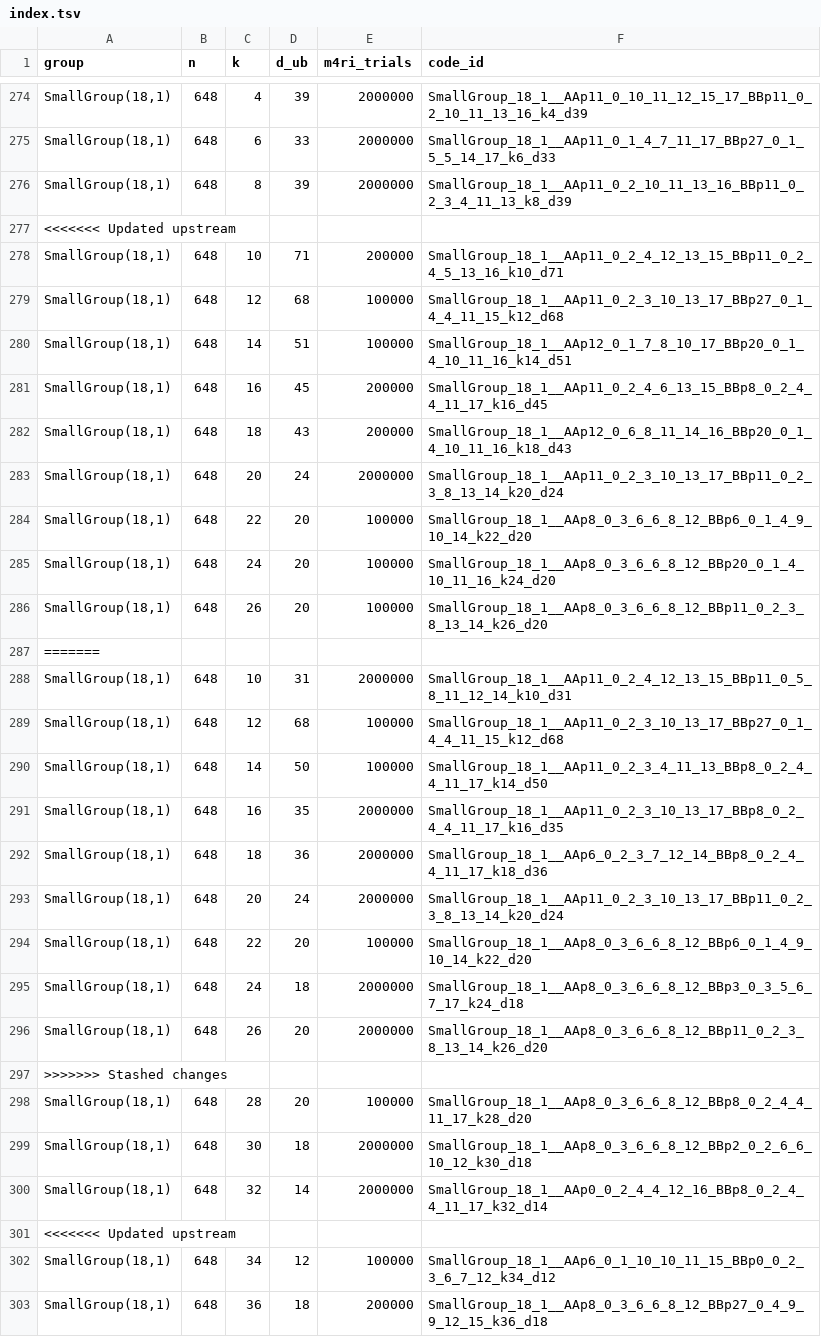
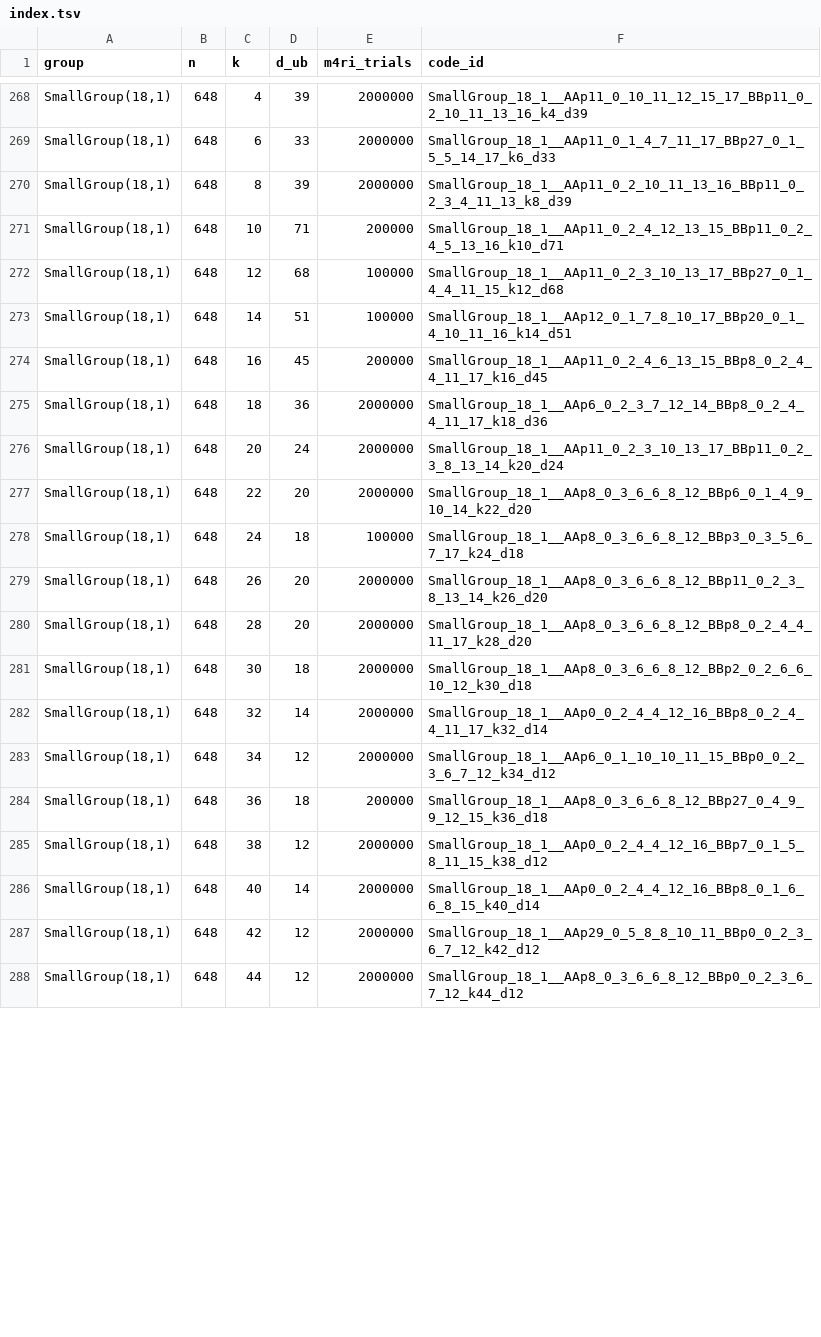
Before and after one commit to aleverrier/qtanner-search, a TSV file: best_codes/index.tsv, drawn as a sheet; only a part is shown, gaps mark what is left out; the shorter side is filled out with more unchanged rows; the diff covers the shown part only.

Commit message:
best_codes: refresh best-by-nk (2026-01-30T17:30:22Z)

```diff
--- a/best_codes/index.tsv
+++ b/best_codes/index.tsv
@@ -276,3 +270,2 @@ SmallGroup(18,1)	648	6	33	2000000	SmallGroup_18_1__AAp11_0_1_4_7_11_17_BBp27_0_1
 SmallGroup(18,1)	648	8	39	2000000	SmallGroup_18_1__AAp11_0_2_10_11_13_16_BBp11_0_2_3_4_11_13_k8_d39
-<<<<<<< Updated upstream
 SmallGroup(18,1)	648	10	71	200000	SmallGroup_18_1__AAp11_0_2_4_12_13_15_BBp11_0_2_4_5_13_16_k10_d71
@@ -281,23 +274,11 @@ SmallGroup(18,1)	648	14	51	100000	SmallGroup_18_1__AAp12_0_1_7_8_10_17_BBp20_0_1
 SmallGroup(18,1)	648	16	45	200000	SmallGroup_18_1__AAp11_0_2_4_6_13_15_BBp8_0_2_4_4_11_17_k16_d45
-SmallGroup(18,1)	648	18	43	200000	SmallGroup_18_1__AAp12_0_6_8_11_14_16_BBp20_0_1_4_10_11_16_k18_d43
-SmallGroup(18,1)	648	20	24	2000000	SmallGroup_18_1__AAp11_0_2_3_10_13_17_BBp11_0_2_3_8_13_14_k20_d24
-SmallGroup(18,1)	648	22	20	100000	SmallGroup_18_1__AAp8_0_3_6_6_8_12_BBp6_0_1_4_9_10_14_k22_d20
-SmallGroup(18,1)	648	24	20	100000	SmallGroup_18_1__AAp8_0_3_6_6_8_12_BBp20_0_1_4_10_11_16_k24_d20
-SmallGroup(18,1)	648	26	20	100000	SmallGroup_18_1__AAp8_0_3_6_6_8_12_BBp11_0_2_3_8_13_14_k26_d20
-=======
-SmallGroup(18,1)	648	10	31	2000000	SmallGroup_18_1__AAp11_0_2_4_12_13_15_BBp11_0_5_8_11_12_14_k10_d31
-SmallGroup(18,1)	648	12	68	100000	SmallGroup_18_1__AAp11_0_2_3_10_13_17_BBp27_0_1_4_4_11_15_k12_d68
-SmallGroup(18,1)	648	14	50	100000	SmallGroup_18_1__AAp11_0_2_3_4_11_13_BBp8_0_2_4_4_11_17_k14_d50
-SmallGroup(18,1)	648	16	35	2000000	SmallGroup_18_1__AAp11_0_2_3_10_13_17_BBp8_0_2_4_4_11_17_k16_d35
 SmallGroup(18,1)	648	18	36	2000000	SmallGroup_18_1__AAp6_0_2_3_7_12_14_BBp8_0_2_4_4_11_17_k18_d36
 SmallGroup(18,1)	648	20	24	2000000	SmallGroup_18_1__AAp11_0_2_3_10_13_17_BBp11_0_2_3_8_13_14_k20_d24
-SmallGroup(18,1)	648	22	20	100000	SmallGroup_18_1__AAp8_0_3_6_6_8_12_BBp6_0_1_4_9_10_14_k22_d20
-SmallGroup(18,1)	648	24	18	2000000	SmallGroup_18_1__AAp8_0_3_6_6_8_12_BBp3_0_3_5_6_7_17_k24_d18
+SmallGroup(18,1)	648	22	20	2000000	SmallGroup_18_1__AAp8_0_3_6_6_8_12_BBp6_0_1_4_9_10_14_k22_d20
+SmallGroup(18,1)	648	24	18	100000	SmallGroup_18_1__AAp8_0_3_6_6_8_12_BBp3_0_3_5_6_7_17_k24_d18
 SmallGroup(18,1)	648	26	20	2000000	SmallGroup_18_1__AAp8_0_3_6_6_8_12_BBp11_0_2_3_8_13_14_k26_d20
->>>>>>> Stashed changes
-SmallGroup(18,1)	648	28	20	100000	SmallGroup_18_1__AAp8_0_3_6_6_8_12_BBp8_0_2_4_4_11_17_k28_d20
+SmallGroup(18,1)	648	28	20	2000000	SmallGroup_18_1__AAp8_0_3_6_6_8_12_BBp8_0_2_4_4_11_17_k28_d20
 SmallGroup(18,1)	648	30	18	2000000	SmallGroup_18_1__AAp8_0_3_6_6_8_12_BBp2_0_2_6_6_10_12_k30_d18
 SmallGroup(18,1)	648	32	14	2000000	SmallGroup_18_1__AAp0_0_2_4_4_12_16_BBp8_0_2_4_4_11_17_k32_d14
-<<<<<<< Updated upstream
-SmallGroup(18,1)	648	34	12	100000	SmallGroup_18_1__AAp6_0_1_10_10_11_15_BBp0_0_2_3_6_7_12_k34_d12
+SmallGroup(18,1)	648	34	12	2000000	SmallGroup_18_1__AAp6_0_1_10_10_11_15_BBp0_0_2_3_6_7_12_k34_d12
 SmallGroup(18,1)	648	36	18	200000	SmallGroup_18_1__AAp8_0_3_6_6_8_12_BBp27_0_4_9_9_12_15_k36_d18
```
Also changed, not shown: 15 removed rows and 4 edited cells elsewhere in this file, best_codes/best_by_group_k.tsv, 31 other files.
